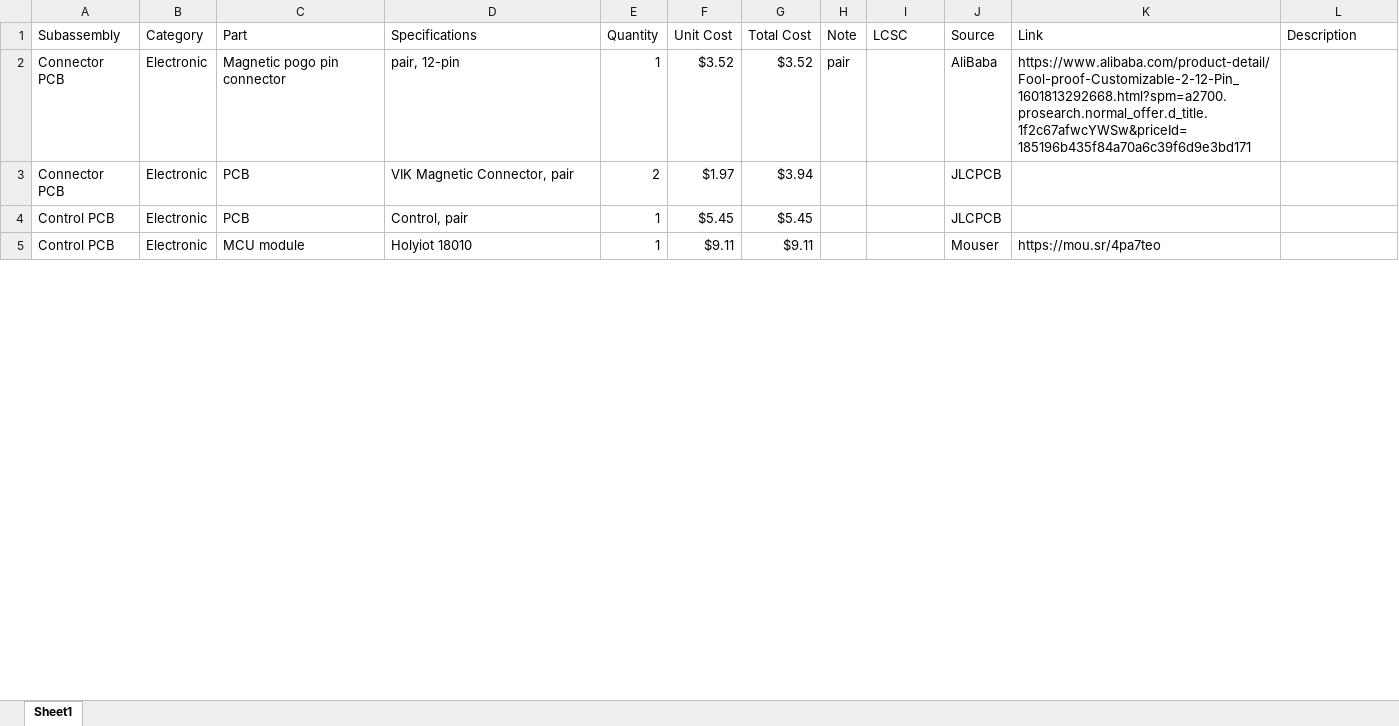
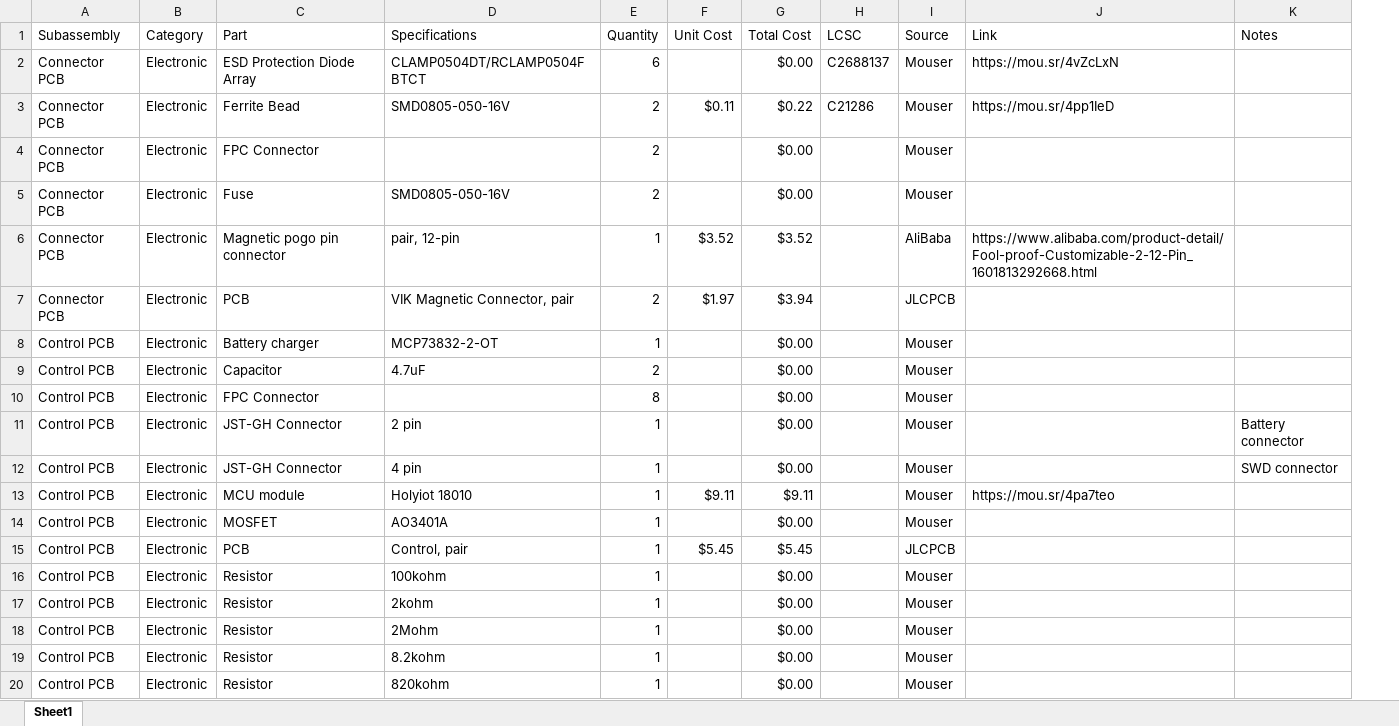
Before and after one commit to Silcantar/androphage, an Excel workbook: doc/bom.xlsx, sheet Sheet1, drawn as a sheet; only a part is shown; values as stored, in another font and other column widths than the file's, no cell formats; table styles not drawn; removed rows and columns are numbered as before the commit, all else as after; the diff covers the shown part only; the diff names each change by its address in the sheet, - before the commit and + after, or states it on an @@ line.

Commit message:
Update BOM.

```diff
--- a/doc/bom.xlsx (sheet Sheet1)
+++ b/doc/bom.xlsx (sheet Sheet1)
-column H (Note), row 2: pair
-K1: Description
+K1: Notes
+row 2: Connector PCB | Electronic | ESD Protection Diode Array | CLAMP0504DT/RCLAMP0504FBTCT | 6 |  | $0.00 | C2688137 | Mouser | https://mou.sr/4vZcLxN
+row 3: Connector PCB | Electronic | Ferrite Bead | SMD0805-050-16V | 2 | $0.11 | $0.22 | C21286 | Mouser | https://mou.sr/4pp1IeD
+row 4: Connector PCB | Electronic | FPC Connector |  | 2 |  | $0.00 |  | Mouser
+row 5: Connector PCB | Electronic | Fuse | SMD0805-050-16V | 2 |  | $0.00 |  | Mouser
-J6 (Link): https://www.alibaba.com/product-detail/Fool-proof-Customizable-2-12-Pin_1601813292668.html?spm=a2700.prosearch.normal_offer.d_title.1f2c67afwcYWSw&priceId=185196b435f84a70a6c39f6d9e3bd171
+J6 (Link): https://www.alibaba.com/product-detail/Fool-proof-Customizable-2-12-Pin_1601813292668.html
+row 8: Control PCB | Electronic | Battery charger | MCP73832-2-OT | 1 |  | $0.00 |  | Mouser
+row 9: Control PCB | Electronic | Capacitor | 4.7uF | 2 |  | $0.00 |  | Mouser
+row 10: Control PCB | Electronic | FPC Connector |  | 8 |  | $0.00 |  | Mouser
+row 11: Control PCB | Electronic | JST-GH Connector | 2 pin | 1 |  | $0.00 |  | Mouser |  | Battery connector
+row 12: Control PCB | Electronic | JST-GH Connector | 4 pin | 1 |  | $0.00 |  | Mouser |  | SWD connector
+row 13: Control PCB | Electronic | MCU module | Holyiot 18010 | 1 | $9.11 | $9.11 |  | Mouser | https://mou.sr/4pa7teo
+row 14: Control PCB | Electronic | MOSFET | AO3401A | 1 |  | $0.00 |  | Mouser
-C16 (Part): MCU module
+C16 (Part): Resistor
-D16 (Specifications): Holyiot 18010
+D16 (Specifications): 100kohm
-F16 (Unit Cost): $9.11
+F16 (Unit Cost): (empty)
-G16 (Total Cost): $9.11
+G16 (Total Cost): $0.00
-J16 (Link): https://mou.sr/4pa7teo
+J16 (Link): (empty)
+row 17: Control PCB | Electronic | Resistor | 2kohm | 1 |  | $0.00 |  | Mouser
+row 18: Control PCB | Electronic | Resistor | 2Mohm | 1 |  | $0.00 |  | Mouser
+row 19: Control PCB | Electronic | Resistor | 8.2kohm | 1 |  | $0.00 |  | Mouser
+row 20: Control PCB | Electronic | Resistor | 820kohm | 1 |  | $0.00 |  | Mouser
```
Also changed, not shown: 24 added rows, 7 removed rows and 46 edited cells elsewhere in this sheet, cell formats.
